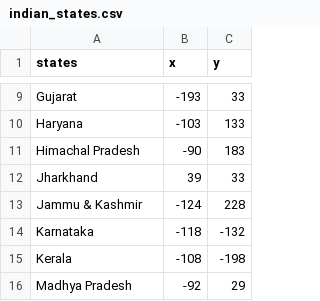
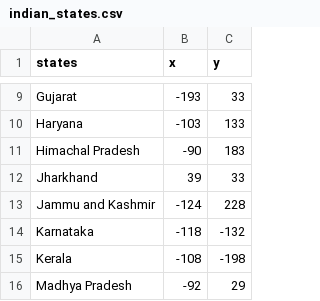
Before and after one commit to AJSuryaA/Python-Projects, a CSV file: Indian District Game/indian_states.csv, drawn as a sheet; only a part is shown, gaps mark what is left out.

Commit message:
created indian district guessing game, python Turtle lib

```diff
--- a/Indian District Game/indian_states.csv
+++ b/Indian District Game/indian_states.csv
@@ -12,3 +12,3 @@ Himachal Pradesh,-90 ,183
 Jharkhand,39 ,33
-Jammu & Kashmir,-124 ,228
+Jammu and Kashmir,-124 ,228
 Karnataka,-118 ,-132
```
Also changed, not shown: 2 other files.
